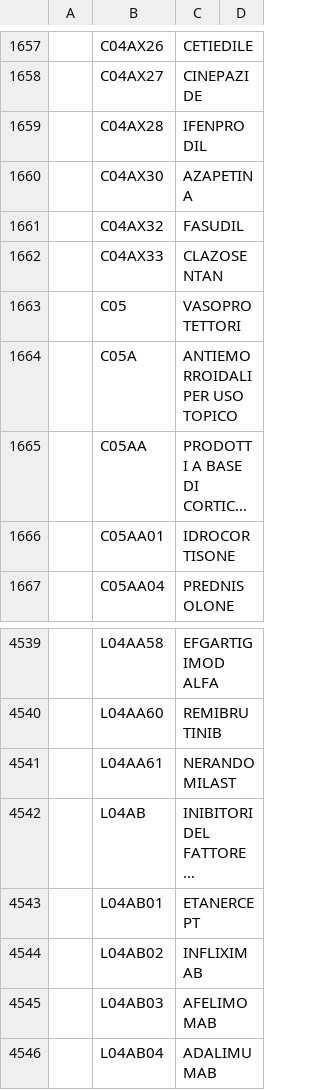
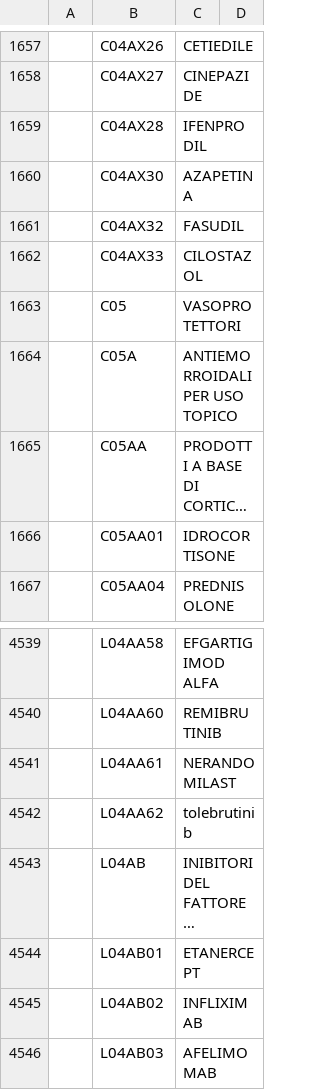
Before and after one commit to ministero-salute/it-fse-catalogs, a CSV file: terminology/2.16.840.1.113883.6.73.csv, drawn as a sheet; only a part is shown, gaps mark what is left out; the shorter side is filled out with more unchanged rows; long unchanged cells end in …; the diff names each change by its address in the sheet, - before the commit and + after, or states it on an @@ line.

Commit message:
Commit 2.16.840.1.113883.6.73.csv

```diff
--- a/terminology/2.16.840.1.113883.6.73.csv
+++ b/terminology/2.16.840.1.113883.6.73.csv
-C1662: CLAZOSENTAN
+C1662: CILOSTAZOL
+row 4542:  | L04AA62 | tolebrutinib
```
